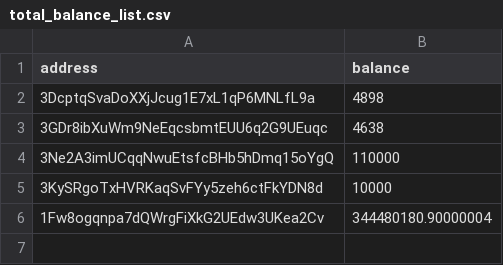
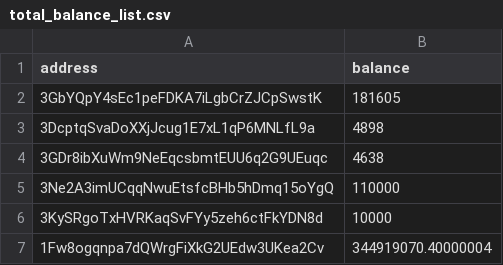
Before and after one commit to salimcansatici/libreAudit, a CSV file: datas/total_balance_list.csv, drawn as a sheet.

```diff
--- a/datas/total_balance_list.csv
+++ b/datas/total_balance_list.csv
@@ -1,2 +1,3 @@
 address,balance
+3GbYQpY4sEc1peFDKA7iLgbCrZJCpSwstK,181605
 3DcptqSvaDoXXjJcug1E7xL1qP6MNLfL9a,4898
@@ -5,2 +6,2 @@ address,balance
 3KySRgoTxHVRKaqSvFYy5zeh6ctFkYDN8d,10000
-1Fw8ogqnpa7dQWrgFiXkG2UEdw3UKea2Cv,344480180.90000004
+1Fw8ogqnpa7dQWrgFiXkG2UEdw3UKea2Cv,344919070.40000004
```
Also changed, not shown: 1 other file.
